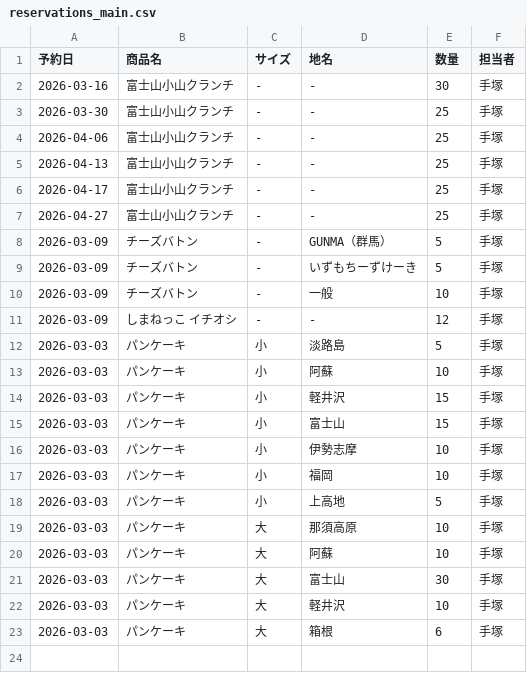
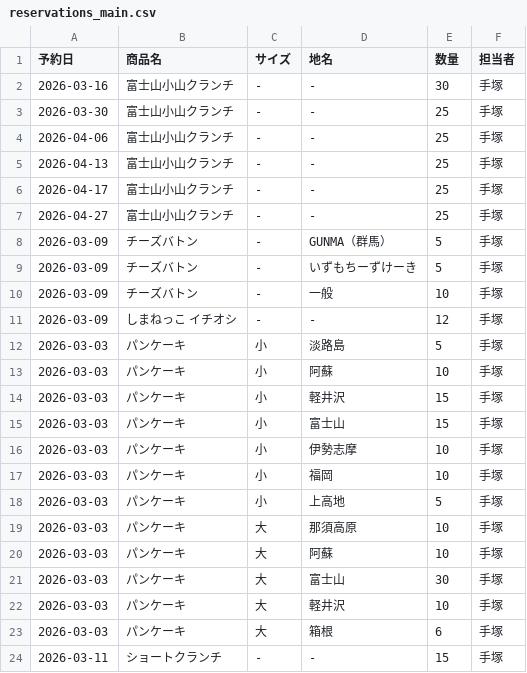
Before and after one commit to iplan381/zaiko-kanri, a CSV file: reservations_main.csv, drawn as a sheet.

Commit message:
Add Reservation

```diff
--- a/reservations_main.csv
+++ b/reservations_main.csv
@@ -23 +23,2 @@
 2026-03-03,パンケーキ,大,箱根,6,手塚
+2026-03-11,ショートクランチ, - ,-,15,手塚
```
